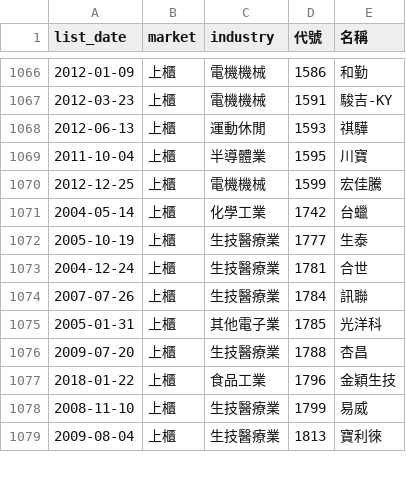
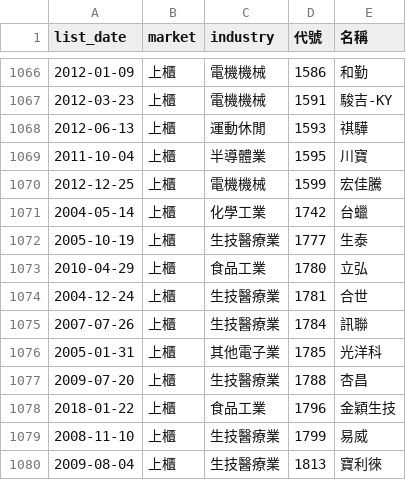
Before and after one commit to ckc216/lohas-stock, a CSV file: data/stock_ticker.csv, drawn as a sheet; only a part is shown, gaps mark what is left out; the diff names each change by its address in the sheet, - before the commit and + after, or states it on an @@ line.

```diff
--- a/data/stock_ticker.csv
+++ b/data/stock_ticker.csv
+row 1073: 2010-04-29 | 上櫃 | 食品工業 | 1780 | 立弘
```
